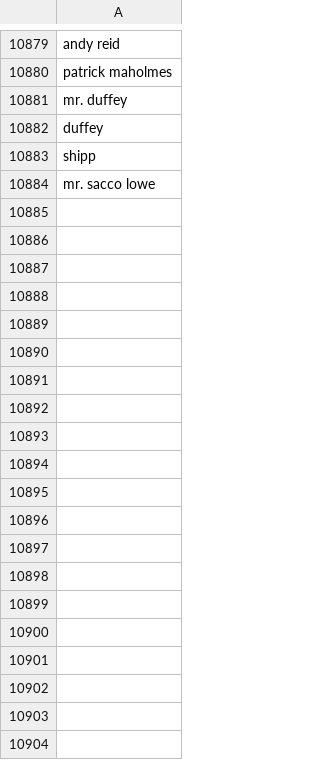
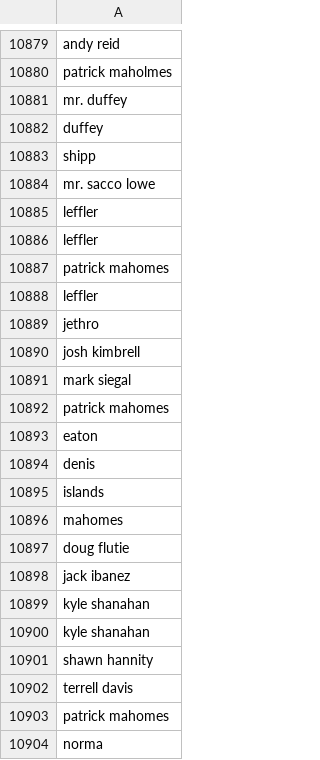
Before and after one commit to responsibleads/responsibleads.github.io, a CSV file: data/exclude.csv, drawn as a sheet; only a part is shown, gaps mark what is left out; the diff covers the shown part only.

Commit message:
Add 2020-02-07 data

```diff
--- a/data/exclude.csv
+++ b/data/exclude.csv
@@ -10884 +10884,21 @@ shipp
 mr. sacco lowe
+leffler
+leffler
+patrick mahomes
+leffler
+jethro
+josh kimbrell
+mark siegal
+patrick mahomes
+eaton
+denis
+islands
+mahomes
+doug flutie
+jack ibanez
+kyle shanahan
+kyle shanahan
+shawn hannity
+terrell davis
+patrick mahomes
+norma
```
Also changed, not shown: 51 added rows elsewhere in this file, data/products.csv, 1 other file.
